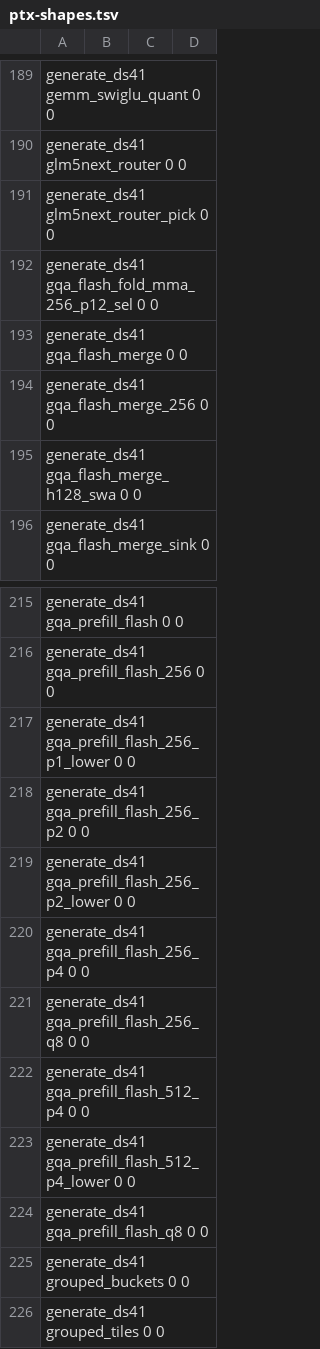
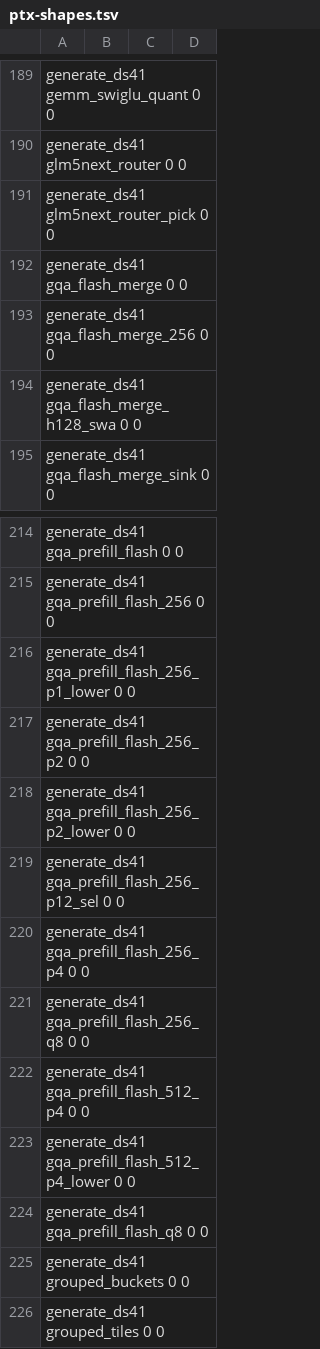
Before and after one commit to juliankang4/bloomery, a TSV file: tools/ref/ptx-shapes.tsv, drawn as a sheet; only a part is shown, gaps mark what is left out.

```diff
--- a/tools/ref/ptx-shapes.tsv
+++ b/tools/ref/ptx-shapes.tsv
@@ -191,3 +191,2 @@ generate_ds41   glm5next_router                          0           0
 generate_ds41   glm5next_router_pick                     0           0
-generate_ds41   gqa_flash_fold_mma_256_p12_sel           0           0
 generate_ds41   gqa_flash_merge                          0           0
@@ -219,2 +218,3 @@ generate_ds41   gqa_prefill_flash_256_p2                 0           0
 generate_ds41   gqa_prefill_flash_256_p2_lower           0           0
+generate_ds41   gqa_prefill_flash_256_p12_sel            0           0
 generate_ds41   gqa_prefill_flash_256_p4                 0           0
```
Also changed, not shown: tools/ref/ptx-shapes/sm_121-cc12.1.tsv, tools/ref/ptx-shapes/sm_121a-cc12.1.tsv, 7 other files.
